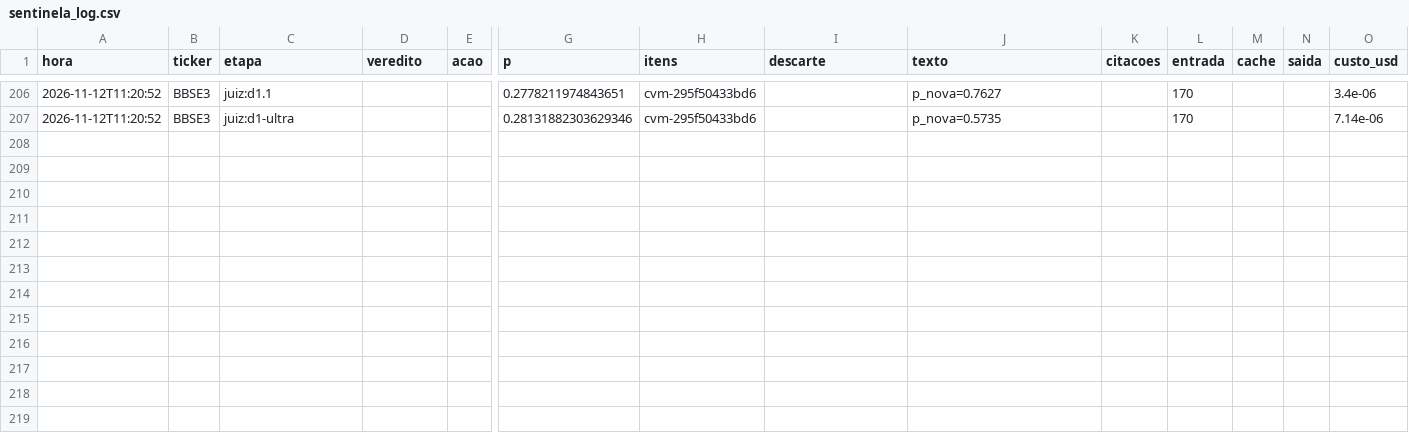
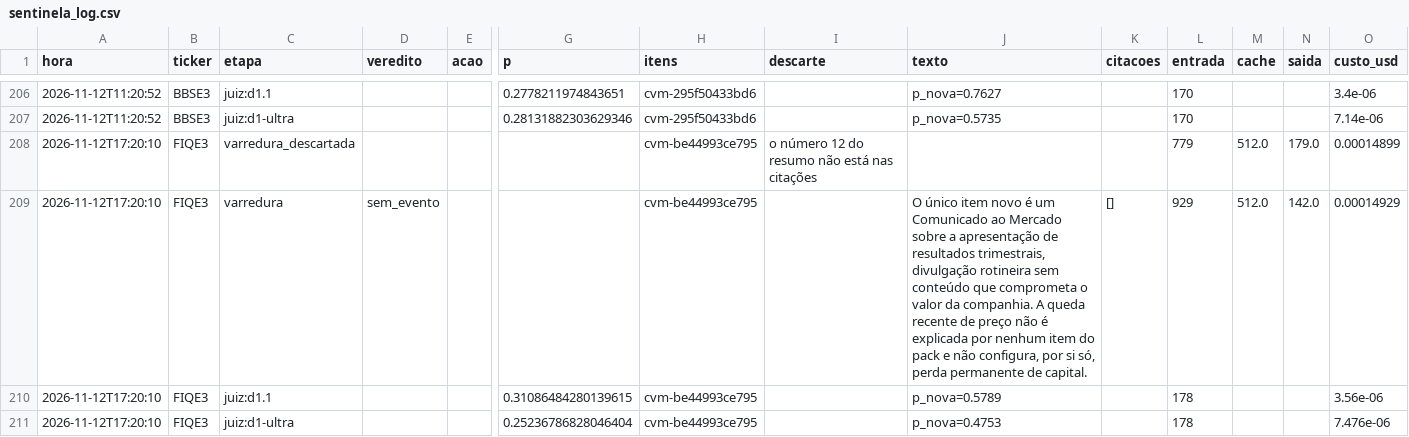
Before and after one commit to GabrielScript/Portfolio-Optimization, a CSV file: simulador/sentinela_log.csv, drawn as a sheet; only a part is shown, gaps mark what is left out; rows hold the shown columns only; the diff names each change by its address in the sheet, - before the commit and + after, or states it on an @@ line.

Commit message:
data: Sentinela até 12/11/2026 17:20 (rodada horária)

```diff
--- a/simulador/sentinela_log.csv
+++ b/simulador/sentinela_log.csv
+row 208: 2026-11-12T17:20:10 | FIQE3 | varredura_descartada |  |  |  | cvm-be44993ce795 | o número 12 do resumo não está nas citações |  |  | 779 | 512.0 | 179.0 | 0.00014899
+row 209: 2026-11-12T17:20:10 | FIQE3 | varredura | sem_evento |  |  | cvm-be44993ce795 |  | O único item novo é um Comunicado ao Mercado sobre a apresentação de resultados trimestrais, divulgação rotineira sem conteúdo que comprometa o valor da companhia. A queda recente de preço não é explicada por nenhum item do pack e não configura, por si só, perda permanente de capital. | [] | 929 | 512.0 | 142.0 | 0.00014929
+row 210: 2026-11-12T17:20:10 | FIQE3 | juiz:d1.1 |  |  | 0.31086484280139615 | cvm-be44993ce795 |  | p_nova=0.5789 |  | 178 |  |  | 3.56e-06
+row 211: 2026-11-12T17:20:10 | FIQE3 | juiz:d1-ultra |  |  | 0.25236786828046404 | cvm-be44993ce795 |  | p_nova=0.4753 |  | 178 |  |  | 7.476e-06
```
Also changed, not shown: simulador/sentinela_pontuacao.csv, simulador/sentinela_vistos.csv.
